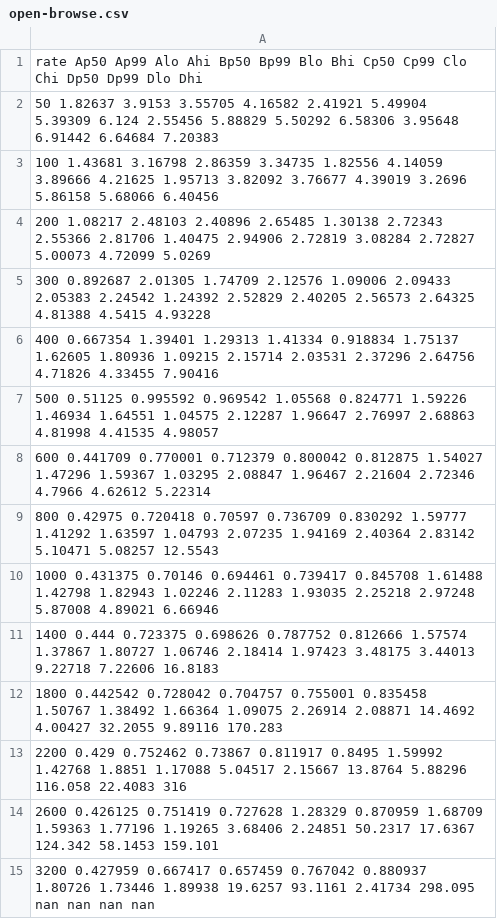
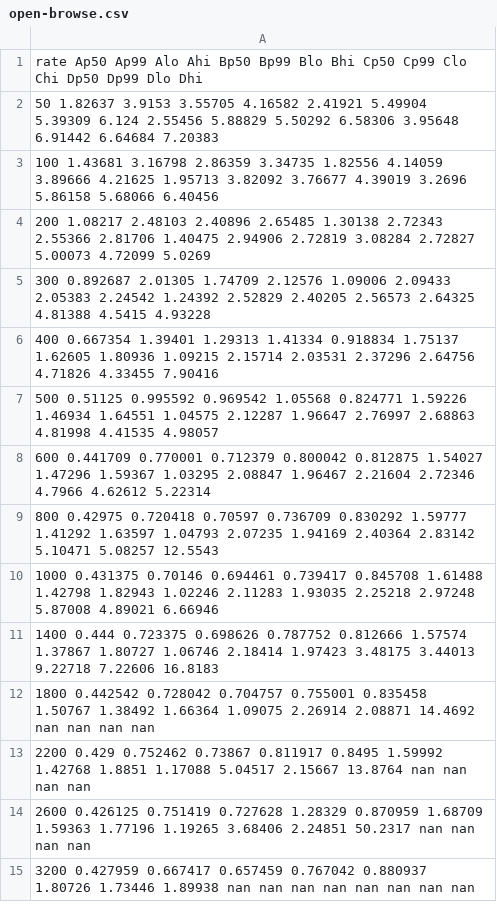
Before and after one commit to 404server/crossover, a CSV file: paper/generated/kind-prop/open-browse.csv, drawn as a sheet.

```diff
--- a/paper/generated/kind-prop/open-browse.csv
+++ b/paper/generated/kind-prop/open-browse.csv
@@ -11,5 +11,5 @@ rate Ap50 Ap99 Alo Ahi Bp50 Bp99 Blo Bhi Cp50 Cp99 Clo Chi Dp50 Dp99 Dlo Dhi
 1400 0.444 0.723375 0.698626 0.787752 0.812666 1.57574 1.37867 1.80727 1.06746 2.18414 1.97423 3.48175 3.44013 9.22718 7.22606 16.8183
-1800 0.442542 0.728042 0.704757 0.755001 0.835458 1.50767 1.38492 1.66364 1.09075 2.26914 2.08871 14.4692 4.00427 32.2055 9.89116 170.283
-2200 0.429 0.752462 0.73867 0.811917 0.8495 1.59992 1.42768 1.8851 1.17088 5.04517 2.15667 13.8764 5.88296 116.058 22.4083 316
-2600 0.426125 0.751419 0.727628 1.28329 0.870959 1.68709 1.59363 1.77196 1.19265 3.68406 2.24851 50.2317 17.6367 124.342 58.1453 159.101
-3200 0.427959 0.667417 0.657459 0.767042 0.880937 1.80726 1.73446 1.89938 19.6257 93.1161 2.41734 298.095 nan nan nan nan
+1800 0.442542 0.728042 0.704757 0.755001 0.835458 1.50767 1.38492 1.66364 1.09075 2.26914 2.08871 14.4692 nan nan nan nan
+2200 0.429 0.752462 0.73867 0.811917 0.8495 1.59992 1.42768 1.8851 1.17088 5.04517 2.15667 13.8764 nan nan nan nan
+2600 0.426125 0.751419 0.727628 1.28329 0.870959 1.68709 1.59363 1.77196 1.19265 3.68406 2.24851 50.2317 nan nan nan nan
+3200 0.427959 0.667417 0.657459 0.767042 0.880937 1.80726 1.73446 1.89938 nan nan nan nan nan nan nan nan
```
Also changed, not shown: paper/generated/kind-prop/open-checkout.csv, paper/generated/kind/open-browse.csv, 18 other files.
